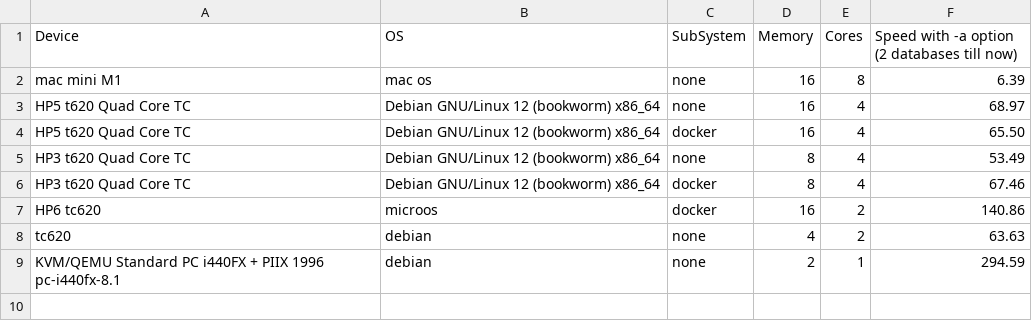
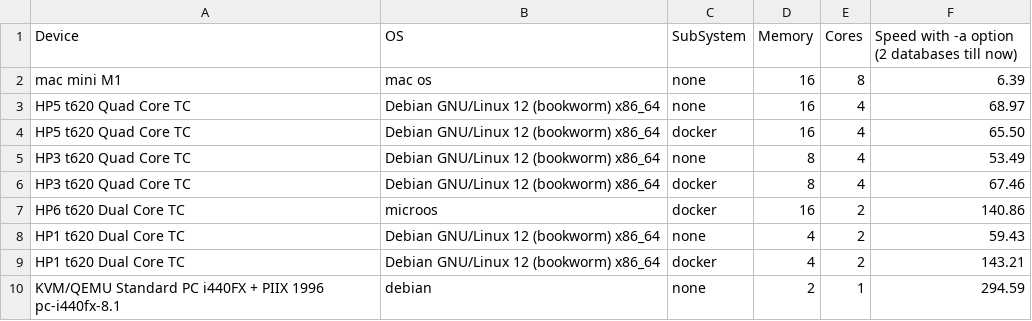
Before and after one commit to DMR-Database/dmr-database-tool, a CSV file: speedtests.csv, drawn as a sheet.

Commit message:
Update speedtests.csv

```diff
--- a/speedtests.csv
+++ b/speedtests.csv
@@ -6,4 +6,5 @@ HP3 t620 Quad Core TC,Debian GNU/Linux 12 (bookworm) x86_64,none,8,4,53.49
 HP3 t620 Quad Core TC,Debian GNU/Linux 12 (bookworm) x86_64,docker,8,4,67.46
-HP6 tc620,microos,docker,16,2,140.86
-tc620,debian,none,4,2,63.63
+HP6 t620 Dual Core TC,microos,docker,16,2,140.86
+HP1 t620 Dual Core TC,Debian GNU/Linux 12 (bookworm) x86_64,none,4,2,59.43
+HP1 t620 Dual Core TC,Debian GNU/Linux 12 (bookworm) x86_64,docker,4,2,143.21
 KVM/QEMU Standard PC i440FX + PIIX 1996 pc-i440fx-8.1,debian,none,2,1,294.59
```
